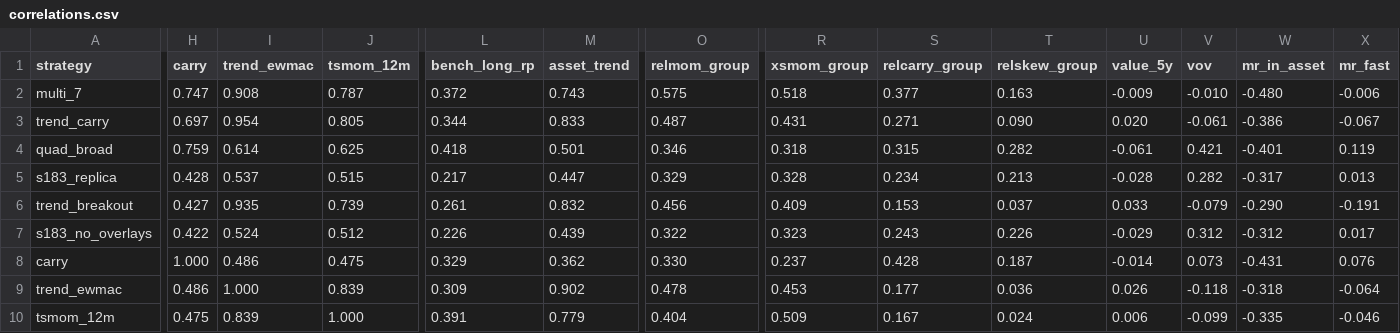
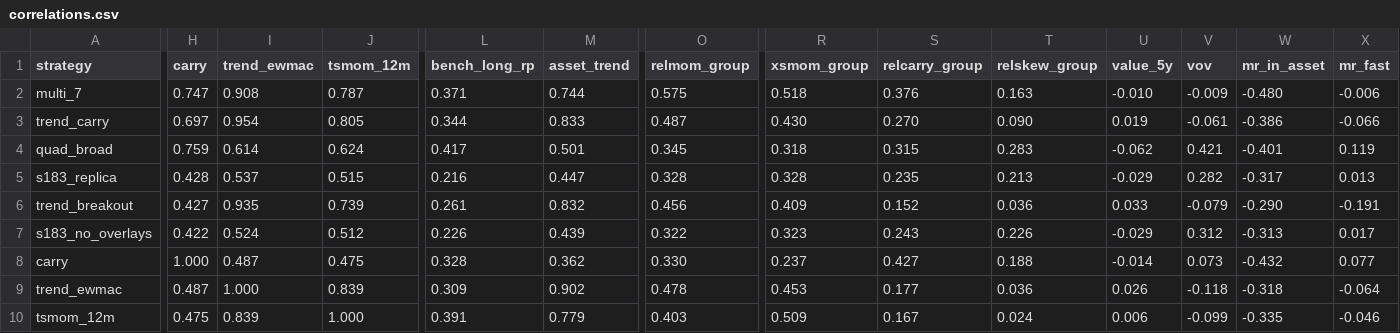
Before and after one commit to mayank201181/Systematic-strategies, a CSV file: results/correlations.csv, drawn as a sheet; only a part is shown, gaps mark what is left out; the diff covers the shown part only; the diff names each change by its address in the sheet, - before the commit and + after, or states it on an @@ line.

```diff
--- a/results/correlations.csv
+++ b/results/correlations.csv
-L2 (bench_long_rp): 0.372
+L2 (bench_long_rp): 0.371
-M2 (asset_trend): 0.743
+M2 (asset_trend): 0.744
-S2 (relcarry_group): 0.377
+S2 (relcarry_group): 0.376
-U2 (value_5y): -0.009
+U2 (value_5y): -0.010
-V2 (vov): -0.010
+V2 (vov): -0.009
-R3 (xsmom_group): 0.431
+R3 (xsmom_group): 0.430
-S3 (relcarry_group): 0.271
+S3 (relcarry_group): 0.270
-U3 (value_5y): 0.020
+U3 (value_5y): 0.019
-X3 (mr_fast): -0.067
+X3 (mr_fast): -0.066
-J4 (tsmom_12m): 0.625
+J4 (tsmom_12m): 0.624
-L4 (bench_long_rp): 0.418
+L4 (bench_long_rp): 0.417
-O4 (relmom_group): 0.346
+O4 (relmom_group): 0.345
-T4 (relskew_group): 0.282
+T4 (relskew_group): 0.283
-U4 (value_5y): -0.061
+U4 (value_5y): -0.062
-L5 (bench_long_rp): 0.217
+L5 (bench_long_rp): 0.216
-O5 (relmom_group): 0.329
+O5 (relmom_group): 0.328
-S5 (relcarry_group): 0.234
+S5 (relcarry_group): 0.235
-U5 (value_5y): -0.028
+U5 (value_5y): -0.029
-S6 (relcarry_group): 0.153
+S6 (relcarry_group): 0.152
-T6 (relskew_group): 0.037
+T6 (relskew_group): 0.036
-W7 (mr_in_asset): -0.312
+W7 (mr_in_asset): -0.313
-I8 (trend_ewmac): 0.486
+I8 (trend_ewmac): 0.487
-L8 (bench_long_rp): 0.329
+L8 (bench_long_rp): 0.328
-S8 (relcarry_group): 0.428
+S8 (relcarry_group): 0.427
-T8 (relskew_group): 0.187
+T8 (relskew_group): 0.188
-W8 (mr_in_asset): -0.431
+W8 (mr_in_asset): -0.432
-X8 (mr_fast): 0.076
+X8 (mr_fast): 0.077
-H9 (carry): 0.486
+H9 (carry): 0.487
-O10 (relmom_group): 0.404
+O10 (relmom_group): 0.403
```
Also changed, not shown: 91 edited cells elsewhere in this file, results/history.csv, results/scorecard.csv, 15 other files.
